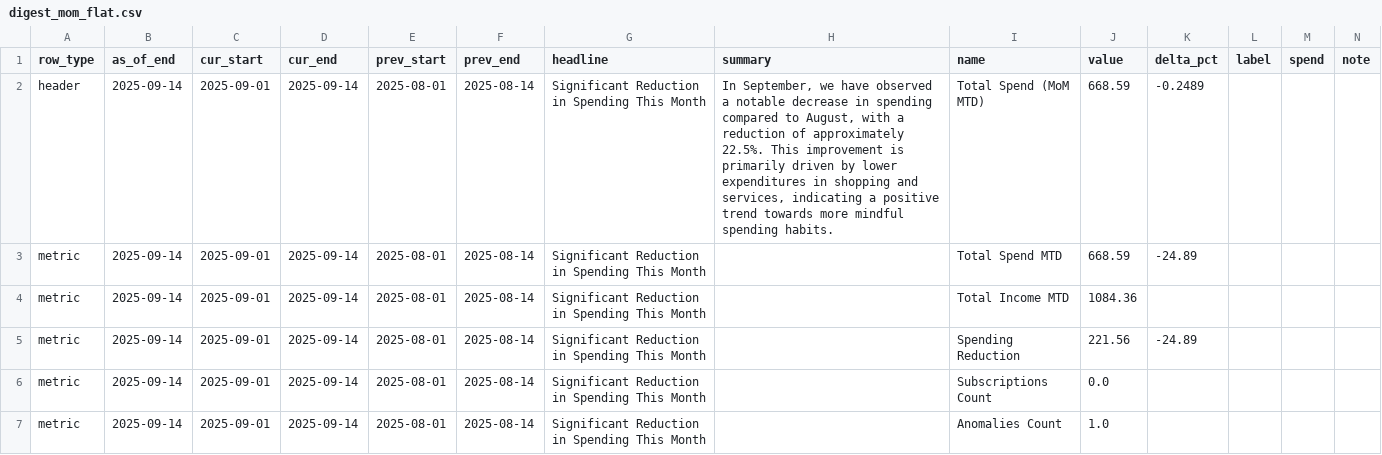
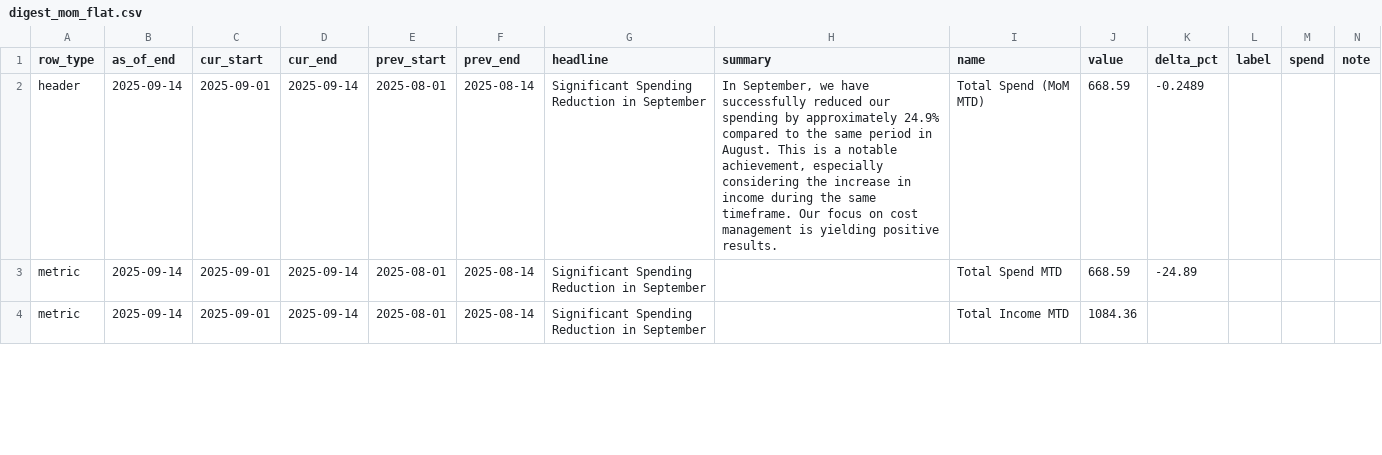
Before and after one commit to KoiseU/spending-dashboard, a CSV file: data/processed/insights/digest_mom_flat.csv, drawn as a sheet; only a part is shown; rows hold the shown columns only; the diff covers the shown part only; the diff names each change by its address in the sheet, - before the commit and + after, or states it on an @@ line.

```diff
--- a/data/processed/insights/digest_mom_flat.csv
+++ b/data/processed/insights/digest_mom_flat.csv
-G2:G4 (headline): Significant Reduction in Spending This Month
+G2:G4 (headline): Significant Spending Reduction in September
-H2 (summary): …we have observed a notable decrease in spending compared to August, with a reduction of approximately 22.5%. This improvement is primarily driven by lower expenditures in shopping and services, indicating a positive trend towards more mindful spending habits.
+H2 (summary): …we have successfully reduced our spending by approximately 24.9% compared to the same period in August. This is a notable achievement, especially considering the increase in income during the same timeframe. Our focus on cost management is yielding positive results.
-row 5: metric | 2025-09-14 | 2025-09-01 | 2025-09-14 | 2025-08-01 | 2025-08-14 | Significant Reduction in Spending This Month |  | Spending Reduction | 221.56 | -24.89
-row 6: metric | 2025-09-14 | 2025-09-01 | 2025-09-14 | 2025-08-01 | 2025-08-14 | Significant Reduction in Spending This Month |  | Subscriptions Count | 0.0
-row 7: metric | 2025-09-14 | 2025-09-01 | 2025-09-14 | 2025-08-01 | 2025-08-14 | Significant Reduction in Spending This Month |  | Anomalies Count | 1.0
```
Also changed, not shown: 6 edited cells elsewhere in this file, data/processed/insights/digest_combined_flat.csv, data/processed/insights/digest_latest_flat.csv, 15 other files.
